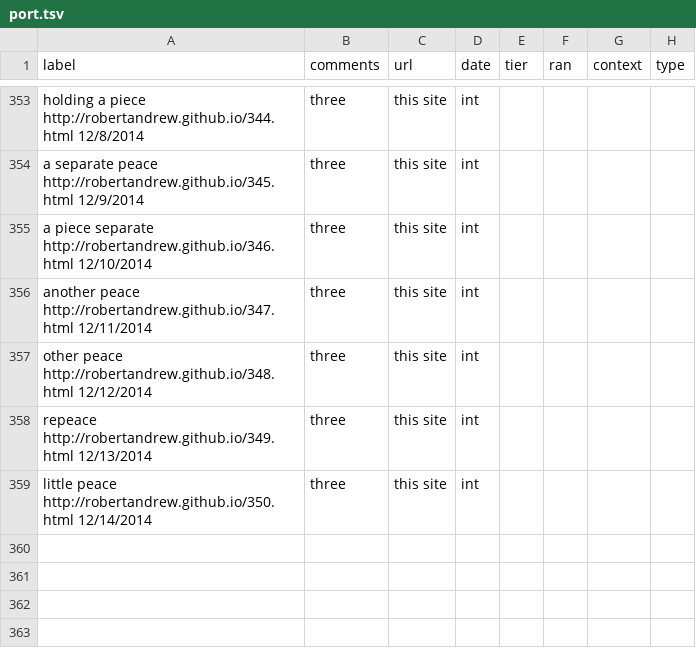
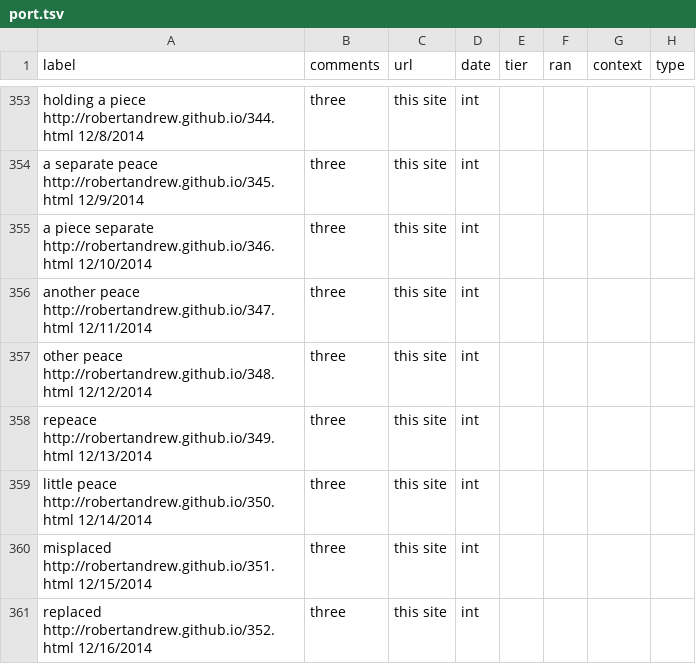
Before and after one commit to robertandrew/robertandrew.github.io, a TSV file: port.tsv, drawn as a sheet; only a part is shown, gaps mark what is left out.

Commit message:
Update port.tsv

```diff
--- a/port.tsv
+++ b/port.tsv
@@ -359 +359,3 @@ repeace  http://robertandrew.github.io/349.html 12/13/2014	three	this site	int
 little peace  http://robertandrew.github.io/350.html 12/14/2014	three	this site	int
+misplaced  http://robertandrew.github.io/351.html 12/15/2014	three	this site	int
+replaced  http://robertandrew.github.io/352.html 12/16/2014	three	this site	int
```
